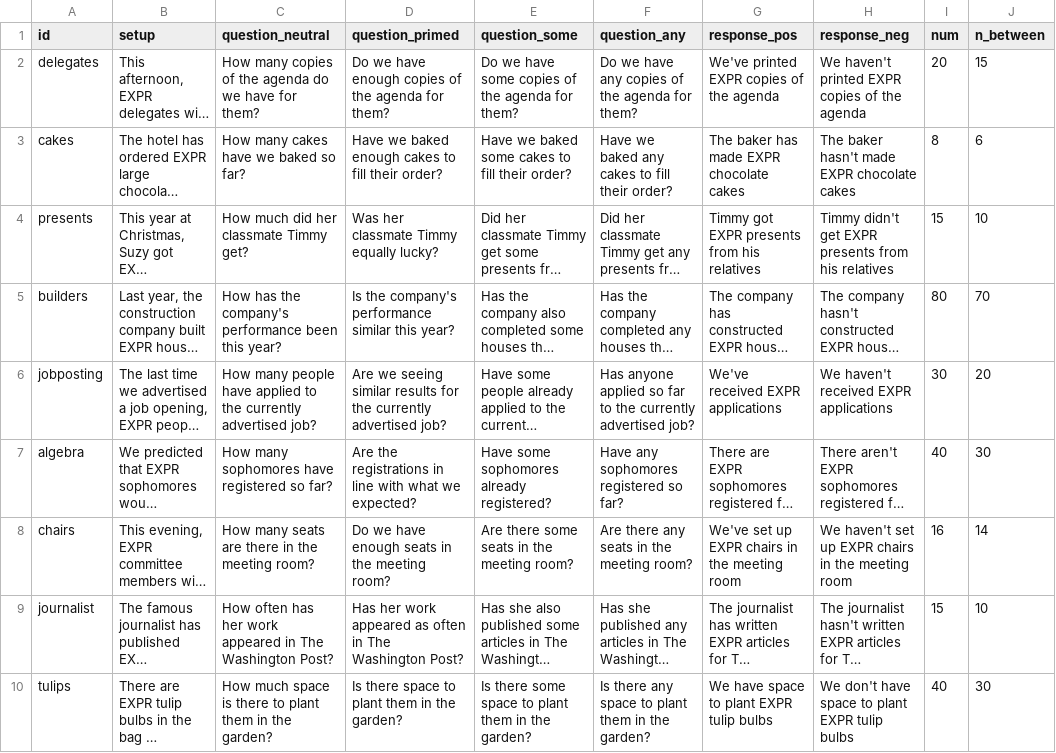
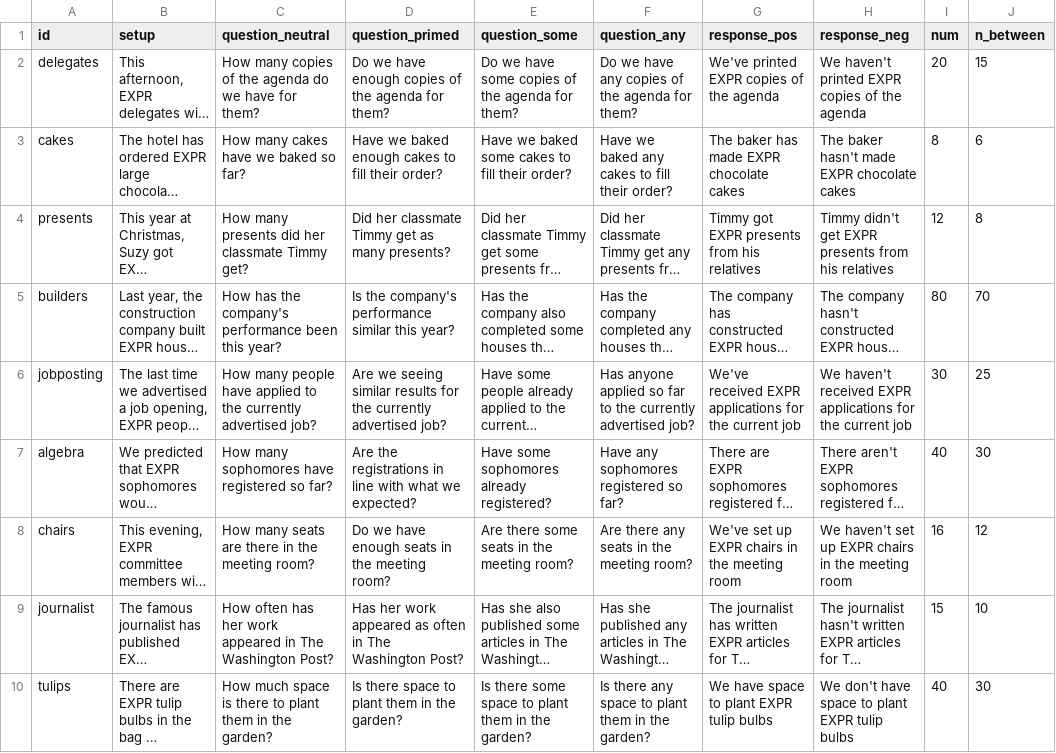
Before and after one commit to bwaldon/ss_gloss_rr, a CSV file: stimgen/items.csv, drawn as a sheet; only a part is shown; long unchanged cells end in …; the diff names each change by its address in the sheet, - before the commit and + after, or states it on an @@ line.

```diff
--- a/stimgen/items.csv
+++ b/stimgen/items.csv
-C4 (question_neutral): How much did her classmate Timmy get?
+C4 (question_neutral): How many presents did her classmate Timmy get?
-D4 (question_primed): Was her classmate Timmy equally lucky?
+D4 (question_primed): Did her classmate Timmy get as many presents?
-I4 (num): 15
+I4 (num): 12
-J4 (n_between): 10
+J4 (n_between): 8
-G6 (response_pos): We've received EXPR applications
+G6 (response_pos): We've received EXPR applications for the current job
-H6 (response_neg): …EXPR applications
+H6 (response_neg): …EXPR applications for the current job
-J6 (n_between): 20
+J6 (n_between): 25
-J8 (n_between): 14
+J8 (n_between): 12
```
Also changed, not shown: stimgen/ag.csv, 9 other files.
